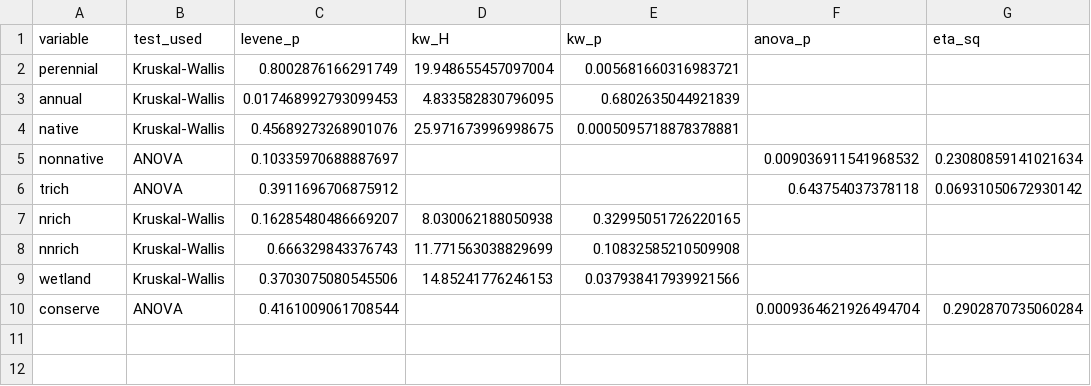
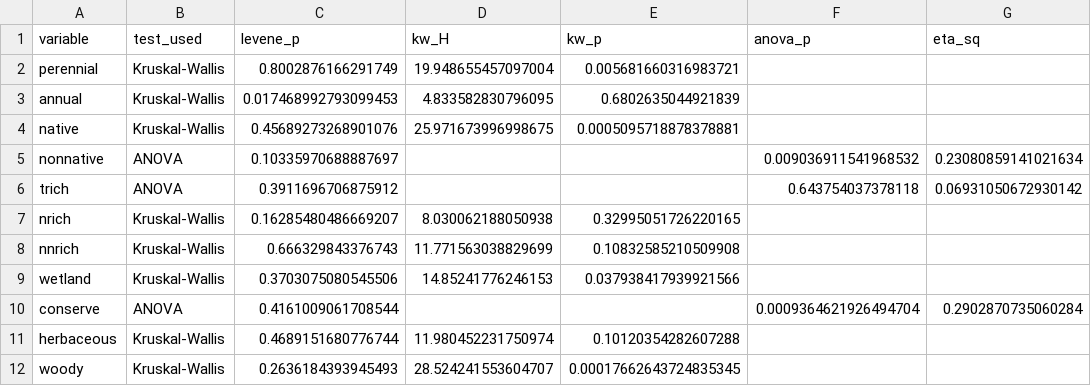
Before and after one commit to sear2701/glen.cyn.ecosystem, a CSV file: anova_results_parameters/SUMMARY_tests.csv, drawn as a sheet; the diff names each change by its address in the sheet, - before the commit and + after, or states it on an @@ line.

```diff
--- a/anova_results_parameters/SUMMARY_tests.csv
+++ b/anova_results_parameters/SUMMARY_tests.csv
+row 11: herbaceous | Kruskal-Wallis | 0.4689151680776744 | 11.980452231750974 | 0.10120354282607288
+row 12: woody | Kruskal-Wallis | 0.2636184393945493 | 28.524241553604707 | 0.00017662643724835345
```
Also changed, not shown: data/cover.site.ecosystem.shrub.combined.csv, 25 other files.
